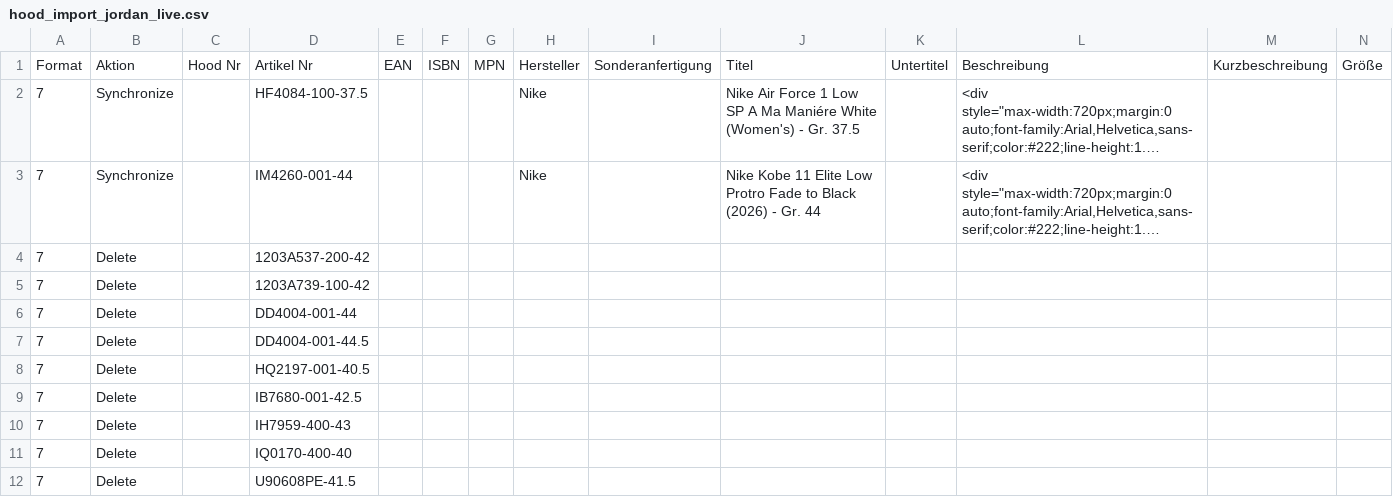
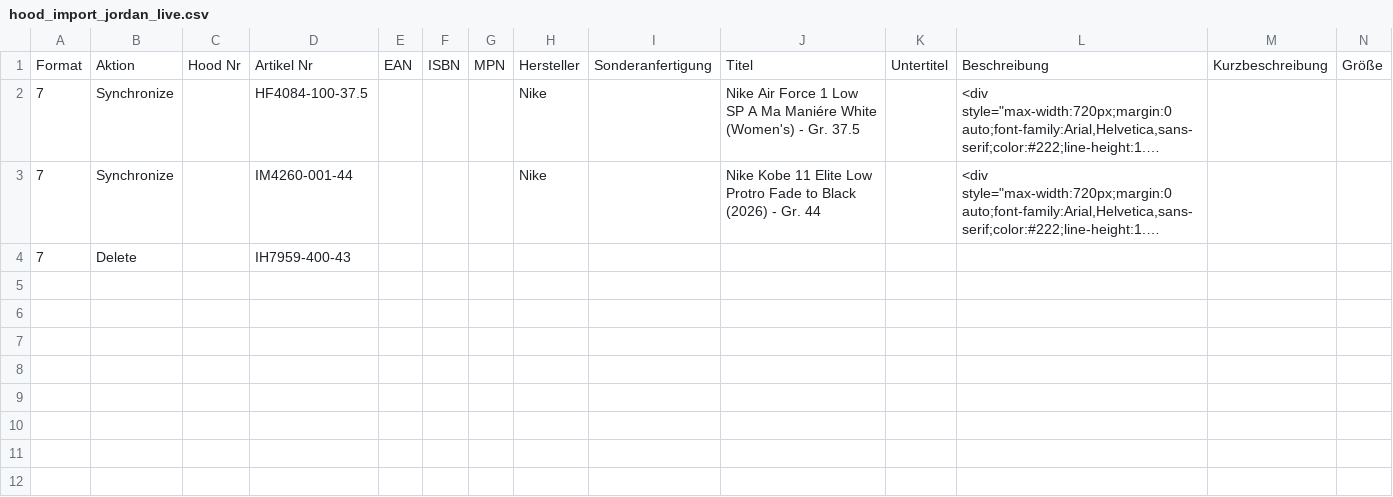
Before and after one commit to variowerkshop/hood-feed, a CSV file: hood_import_jordan_live.csv, drawn as a sheet; only a part is shown; long unchanged cells end in …; rows hold the shown columns only; the diff names each change by its address in the sheet, - before the commit and + after, or states it on an @@ line.

Commit message:
Hood-Datei aktualisiert

```diff
--- a/hood_import_jordan_live.csv
+++ b/hood_import_jordan_live.csv
-row 4: 7 | Delete |  | 1203A537-200-42
-row 5: 7 | Delete |  | 1203A739-100-42
-row 6: 7 | Delete |  | DD4004-001-44
-row 7: 7 | Delete |  | DD4004-001-44.5
-row 8: 7 | Delete |  | HQ2197-001-40.5
-row 9: 7 | Delete |  | IB7680-001-42.5
-row 11: 7 | Delete |  | IQ0170-400-40
-row 12: 7 | Delete |  | U90608PE-41.5
```
Also changed, not shown: 1 other file.
